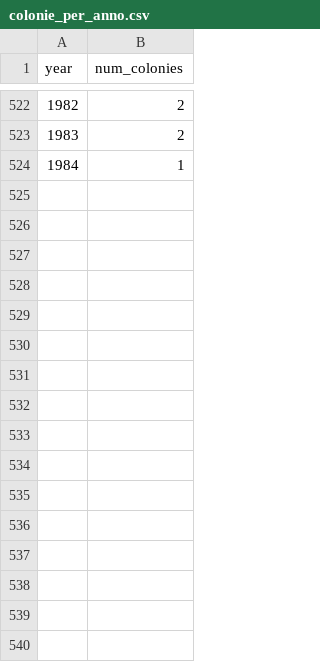
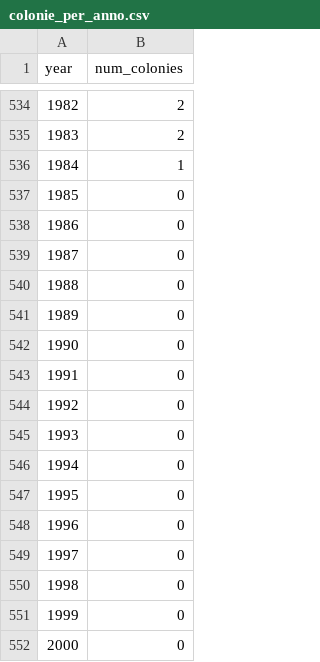
Before and after one commit to lcg-infodesign/2025-group-project-gruppo_07, a CSV file: 3.4 copy/assets/colonie_per_anno.csv, drawn as a sheet; only a part is shown, gaps mark what is left out; the diff covers the shown part only.

```diff
--- a/3.4 copy/assets/colonie_per_anno.csv
+++ b/3.4 copy/assets/colonie_per_anno.csv
@@ -524 +536,17 @@ year,num_colonies
 1984,1
+1985,0
+1986,0
+1987,0
+1988,0
+1989,0
+1990,0
+1991,0
+1992,0
+1993,0
+1994,0
+1995,0
+1996,0
+1997,0
+1998,0
+1999,0
+2000,0
```
Also changed, not shown: 12 added rows elsewhere in this file, 2 other files.
